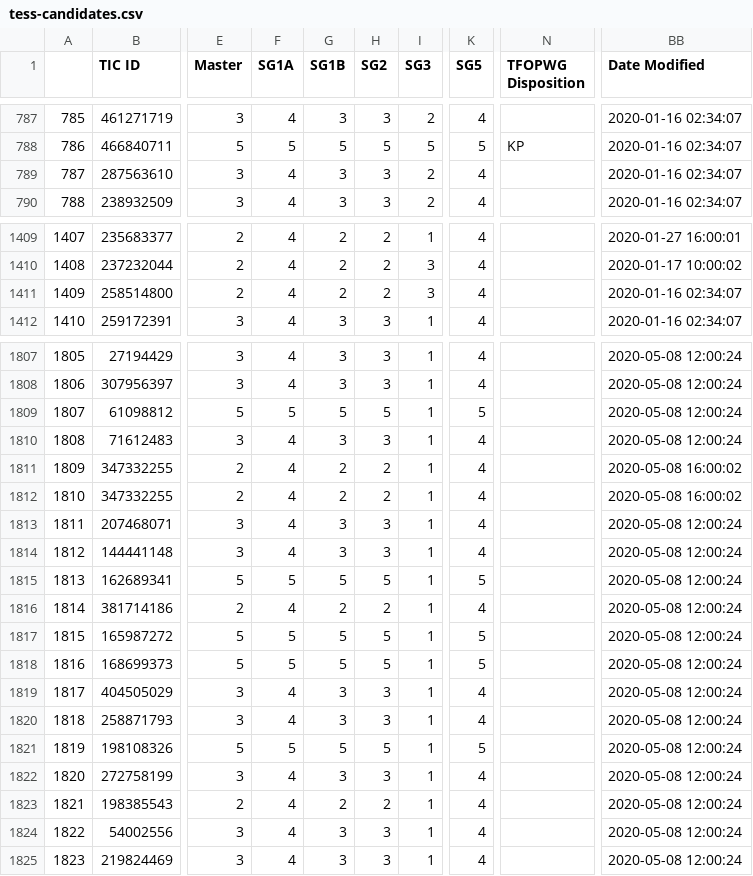
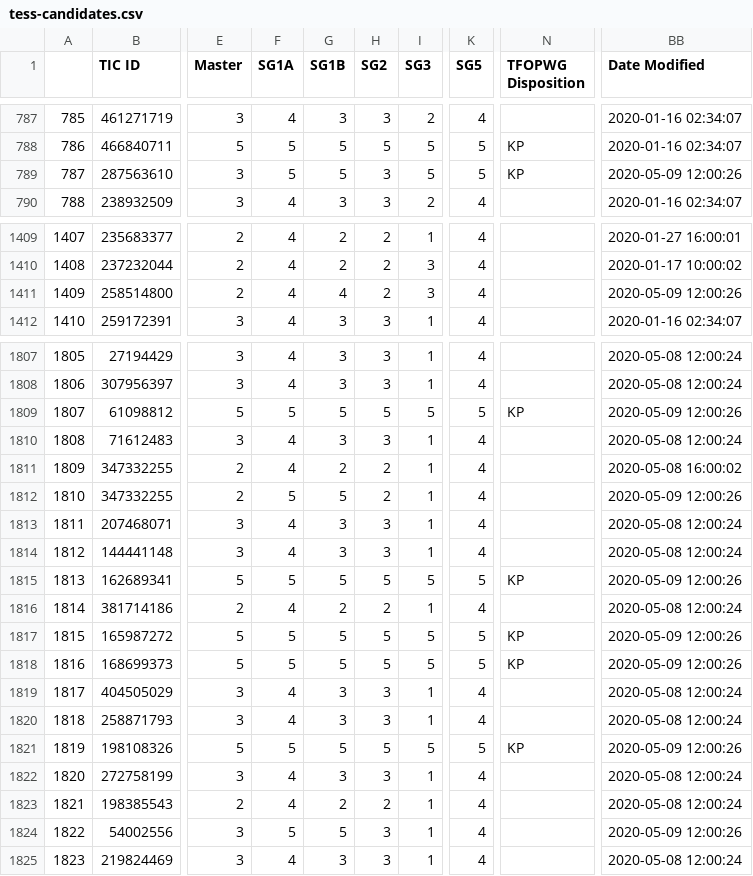
Before and after one commit to elisaquintana/exoplots, a CSV file: data/tess-candidates.csv, drawn as a sheet; only a part is shown, gaps mark what is left out; the diff names each change by its address in the sheet, - before the commit and + after, or states it on an @@ line.

```diff
--- a/data/tess-candidates.csv
+++ b/data/tess-candidates.csv
-F789 (SG1A): 4
+F789 (SG1A): 5
-G789 (SG1B): 3
+G789 (SG1B): 5
-I789 (SG3): 2
+I789 (SG3): 5
-K789 (SG5): 4
+K789 (SG5): 5
-N789 (TFOPWG Disposition): (empty)
+N789 (TFOPWG Disposition): KP
-BB789 (Date Modified): 2020-01-16 02:34:07
+BB789 (Date Modified): 2020-05-09 12:00:26
-G1411 (SG1B): 2
+G1411 (SG1B): 4
-BB1411 (Date Modified): 2020-01-16 02:34:07
+BB1411 (Date Modified): 2020-05-09 12:00:26
-I1809 (SG3): 1
+I1809 (SG3): 5
-N1809 (TFOPWG Disposition): (empty)
+N1809 (TFOPWG Disposition): KP
-BB1809 (Date Modified): 2020-05-08 12:00:24
+BB1809 (Date Modified): 2020-05-09 12:00:26
-F1812 (SG1A): 4
+F1812 (SG1A): 5
-G1812 (SG1B): 2
+G1812 (SG1B): 5
-BB1812 (Date Modified): 2020-05-08 16:00:02
+BB1812 (Date Modified): 2020-05-09 12:00:26
-I1815 (SG3): 1
+I1815 (SG3): 5
-N1815 (TFOPWG Disposition): (empty)
+N1815 (TFOPWG Disposition): KP
-BB1815 (Date Modified): 2020-05-08 12:00:24
+BB1815 (Date Modified): 2020-05-09 12:00:26
-I1817:I1818 (SG3): 1
+I1817:I1818 (SG3): 5
-N1817:N1818 (TFOPWG Disposition): (empty)
+N1817:N1818 (TFOPWG Disposition): KP
-BB1817:BB1818 (Date Modified): 2020-05-08 12:00:24
+BB1817:BB1818 (Date Modified): 2020-05-09 12:00:26
-I1821 (SG3): 1
+I1821 (SG3): 5
-N1821 (TFOPWG Disposition): (empty)
+N1821 (TFOPWG Disposition): KP
-BB1821 (Date Modified): 2020-05-08 12:00:24
+BB1821 (Date Modified): 2020-05-09 12:00:26
-F1824 (SG1A): 4
+F1824 (SG1A): 5
-G1824 (SG1B): 3
+G1824 (SG1B): 5
-BB1824 (Date Modified): 2020-05-08 12:00:24
+BB1824 (Date Modified): 2020-05-09 12:00:26
```
Also changed, not shown: 23 other files.
